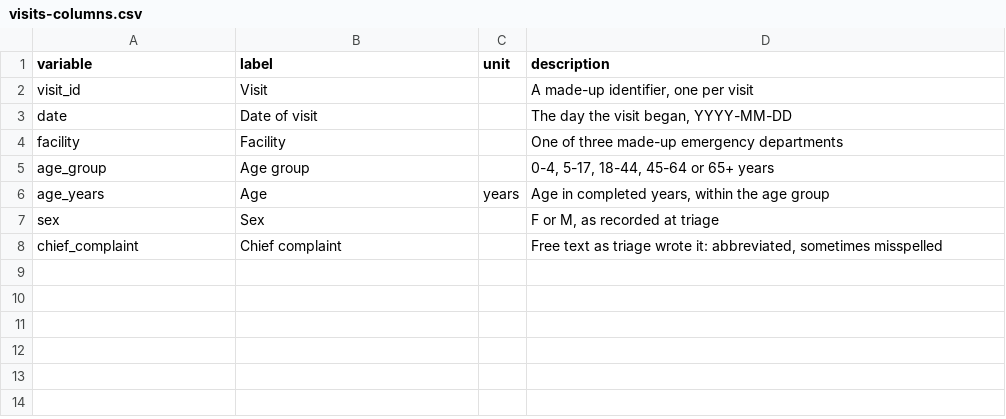
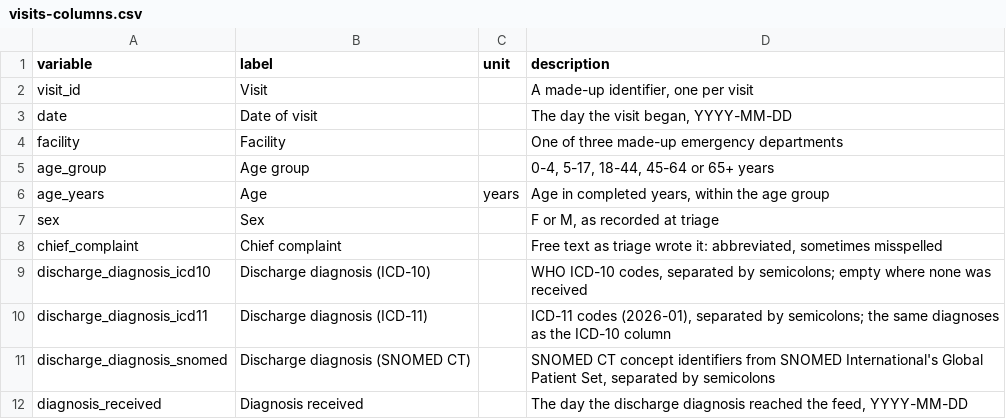
Before and after one commit to digital-twin-ph/example-2026-syndromic-surveillance, a CSV file: data/visits-columns.csv, drawn as a sheet.

Commit message:
NSSP's four syndrome definitions, and a discharge diagnosis on every visit in ICD-10, ICD-11 and SNOMED CT
- ILI CCDD v1, CDC Broad Acute Respiratory DD v1, Norovirus v1 and CDC Measles CCDD v1, transcribed from the query
  each NSSP Knowledge Repository page publishes (data/nssp/) into Apply ruleset's rules by scripts/nssp_rules.py, by
  the operator rules CDC's Free-text Coding in NSSP-ESSENCE states. Each part a column named as NSSP's fact sheet names
  it. Where the transcription reads differently, data/nssp/transcription-notes.txt says so.
- A second ruleset with ICD-11 in place of ICD-10: Fieldwork's translation, every code checked against WHO's 2026-01
  release (data/nssp/icd11-translation.csv), with WHO's mapping beside it and a reason where they differ.
- Each visit's discharge diagnosis in WHO ICD-10, ICD-11 and SNOMED CT (the Global Patient Set, 2026-01-01), following
  its complaint, some missing, the rest received up to five days late; norovirus diagnosed all year. A seeded measles
  cluster and six MMR vaccination visits. Every earlier field of every visit unchanged but the complaints rewritten for
  the outbreak and the cluster.
- Two workflows: which NSSP syndromes each visit matches, and whether Norovirus v1 finds the outbreak (CUSUM signals
  9 days from 13 April). The project is built with Fieldwork's own modules and every workflow run before it is written
  (scripts/build_project.mjs).
- NSSP's definitions, SNOMED CT identifiers and ICD-11 codes keep their owners' terms (LICENSE-data); NSSP and CDC do
  not endorse this example.

```diff
--- a/data/visits-columns.csv
+++ b/data/visits-columns.csv
@@ -8 +8,5 @@ sex,Sex,,"F or M, as recorded at triage"
 chief_complaint,Chief complaint,,"Free text as triage wrote it: abbreviated, sometimes misspelled"
+discharge_diagnosis_icd10,Discharge diagnosis (ICD-10),,"WHO ICD-10 codes, separated by semicolons; empty where none was received"
+discharge_diagnosis_icd11,Discharge diagnosis (ICD-11),,"ICD-11 codes (2026-01), separated by semicolons; the same diagnoses as the ICD-10 column"
+discharge_diagnosis_snomed,Discharge diagnosis (SNOMED CT),,"SNOMED CT concept identifiers from SNOMED International's Global Patient Set, separated by semicolons"
+diagnosis_received,Diagnosis received,,"The day the discharge diagnosis reached the feed, YYYY-MM-DD"
```
Also changed, not shown: 20 other files.
